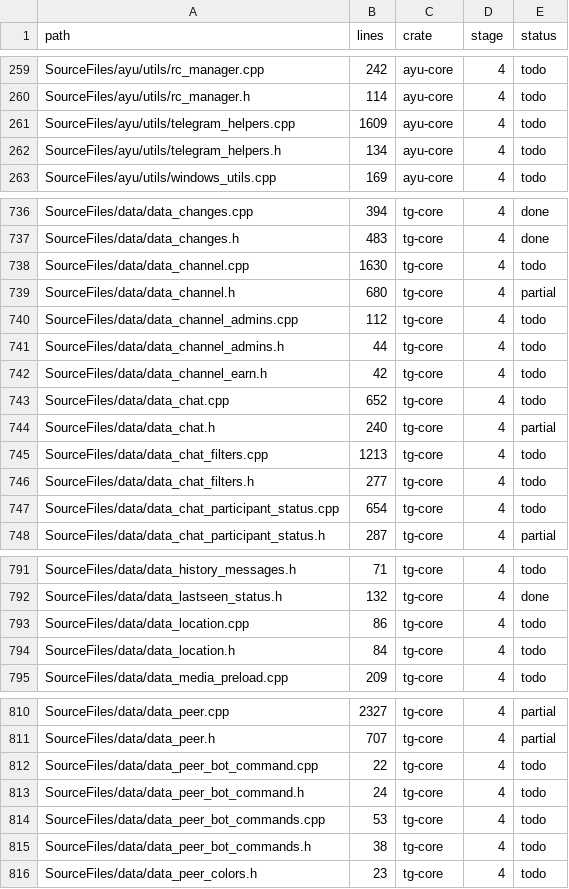
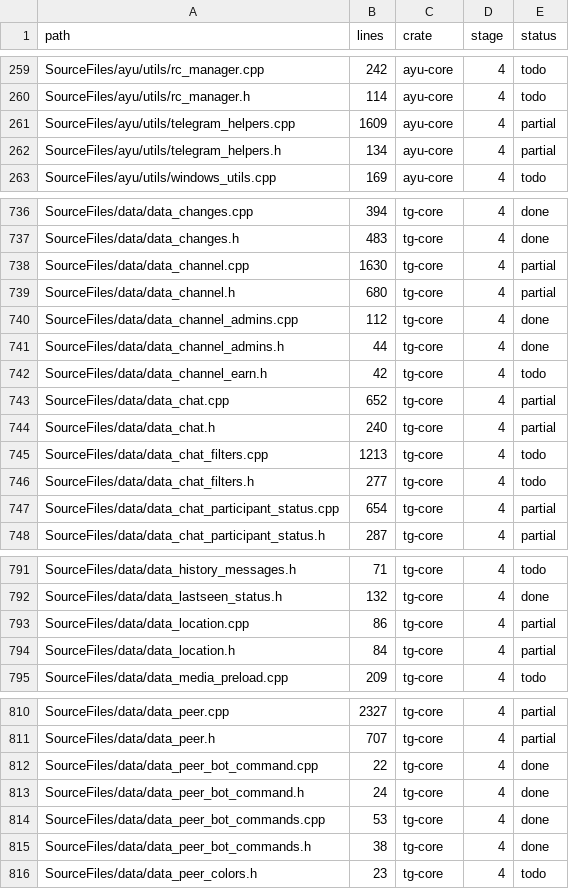
Before and after one commit to B2B-AI-SaaS-Startup-LLC/GramTele, a CSV file: ledger/files.csv, drawn as a sheet; only a part is shown, gaps mark what is left out; the diff covers the shown part only.

```diff
--- a/ledger/files.csv
+++ b/ledger/files.csv
@@ -260,4 +260,4 @@ SourceFiles/ayu/utils/rc_manager.cpp,242,ayu-core,4,todo
 SourceFiles/ayu/utils/rc_manager.h,114,ayu-core,4,todo
-SourceFiles/ayu/utils/telegram_helpers.cpp,1609,ayu-core,4,todo
-SourceFiles/ayu/utils/telegram_helpers.h,134,ayu-core,4,todo
+SourceFiles/ayu/utils/telegram_helpers.cpp,1609,ayu-core,4,partial
+SourceFiles/ayu/utils/telegram_helpers.h,134,ayu-core,4,partial
 SourceFiles/ayu/utils/windows_utils.cpp,169,ayu-core,4,todo
@@ -737,8 +737,8 @@ SourceFiles/data/data_changes.cpp,394,tg-core,4,done
 SourceFiles/data/data_changes.h,483,tg-core,4,done
-SourceFiles/data/data_channel.cpp,1630,tg-core,4,todo
+SourceFiles/data/data_channel.cpp,1630,tg-core,4,partial
 SourceFiles/data/data_channel.h,680,tg-core,4,partial
-SourceFiles/data/data_channel_admins.cpp,112,tg-core,4,todo
-SourceFiles/data/data_channel_admins.h,44,tg-core,4,todo
+SourceFiles/data/data_channel_admins.cpp,112,tg-core,4,done
+SourceFiles/data/data_channel_admins.h,44,tg-core,4,done
 SourceFiles/data/data_channel_earn.h,42,tg-core,4,todo
-SourceFiles/data/data_chat.cpp,652,tg-core,4,todo
+SourceFiles/data/data_chat.cpp,652,tg-core,4,partial
 SourceFiles/data/data_chat.h,240,tg-core,4,partial
@@ -746,3 +746,3 @@ SourceFiles/data/data_chat_filters.cpp,1213,tg-core,4,todo
 SourceFiles/data/data_chat_filters.h,277,tg-core,4,todo
-SourceFiles/data/data_chat_participant_status.cpp,654,tg-core,4,todo
+SourceFiles/data/data_chat_participant_status.cpp,654,tg-core,4,partial
 SourceFiles/data/data_chat_participant_status.h,287,tg-core,4,partial
@@ -792,4 +792,4 @@ SourceFiles/data/data_history_messages.h,71,tg-core,4,todo
 SourceFiles/data/data_lastseen_status.h,132,tg-core,4,done
-SourceFiles/data/data_location.cpp,86,tg-core,4,todo
-SourceFiles/data/data_location.h,84,tg-core,4,todo
+SourceFiles/data/data_location.cpp,86,tg-core,4,partial
+SourceFiles/data/data_location.h,84,tg-core,4,partial
 SourceFiles/data/data_media_preload.cpp,209,tg-core,4,todo
@@ -811,6 +811,6 @@ SourceFiles/data/data_peer.cpp,2327,tg-core,4,partial
 SourceFiles/data/data_peer.h,707,tg-core,4,partial
-SourceFiles/data/data_peer_bot_command.cpp,22,tg-core,4,todo
-SourceFiles/data/data_peer_bot_command.h,24,tg-core,4,todo
-SourceFiles/data/data_peer_bot_commands.cpp,53,tg-core,4,todo
-SourceFiles/data/data_peer_bot_commands.h,38,tg-core,4,todo
+SourceFiles/data/data_peer_bot_command.cpp,22,tg-core,4,done
+SourceFiles/data/data_peer_bot_command.h,24,tg-core,4,done
+SourceFiles/data/data_peer_bot_commands.cpp,53,tg-core,4,done
+SourceFiles/data/data_peer_bot_commands.h,38,tg-core,4,done
 SourceFiles/data/data_peer_colors.h,23,tg-core,4,todo
```
Also changed, not shown: 2 edited cells elsewhere in this file, 35 other files.
